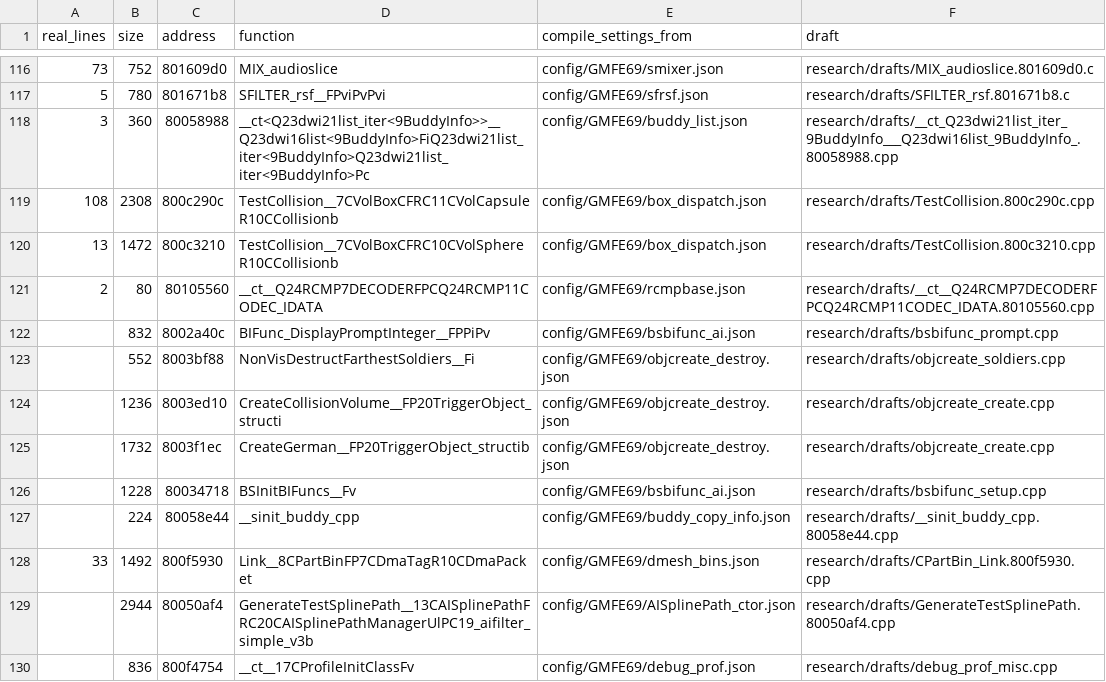
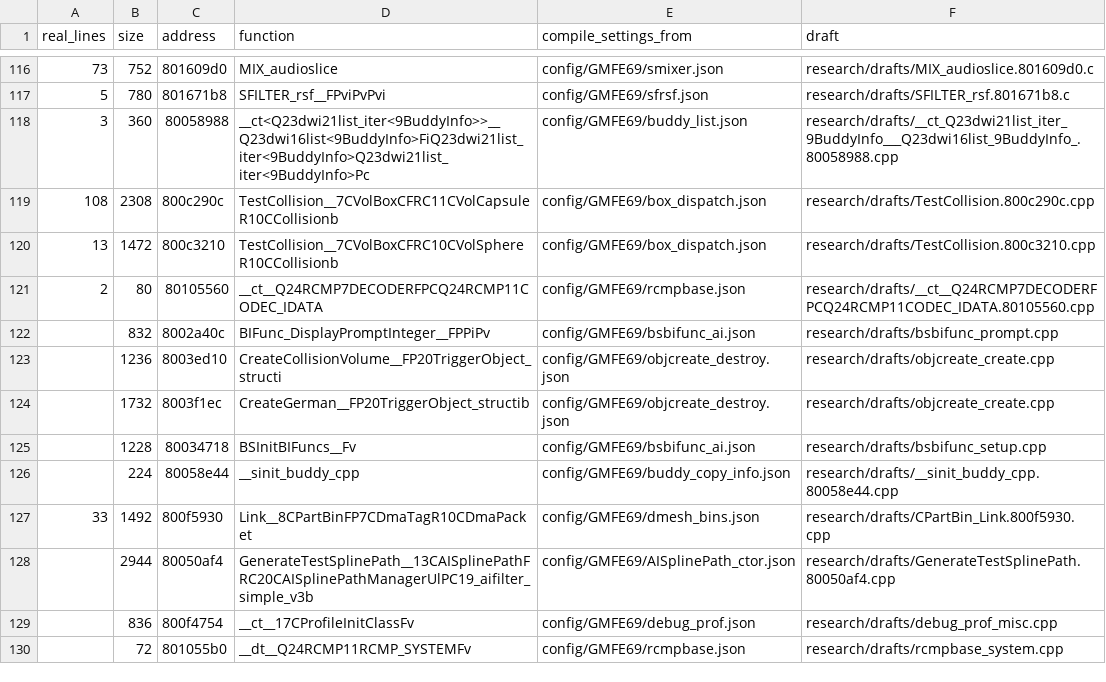
Before and after one commit to kyleckroeger/moh-frontline-decomp, a TSV file: research/drafts/index.tsv, drawn as a sheet; only a part is shown, gaps mark what is left out; the shorter side is filled out with more unchanged rows; the diff names each change by its address in the sheet, - before the commit and + after, or states it on an @@ line.

```diff
--- a/research/drafts/index.tsv
+++ b/research/drafts/index.tsv
-row 123:  | 552 | 8003bf88 | NonVisDestructFarthestSoldiers__Fi | config/GMFE69/objcreate_destroy.json | research/drafts/objcreate_soldiers.cpp
```
Also changed, not shown: research/drafts/status.tsv, 11 other files.
